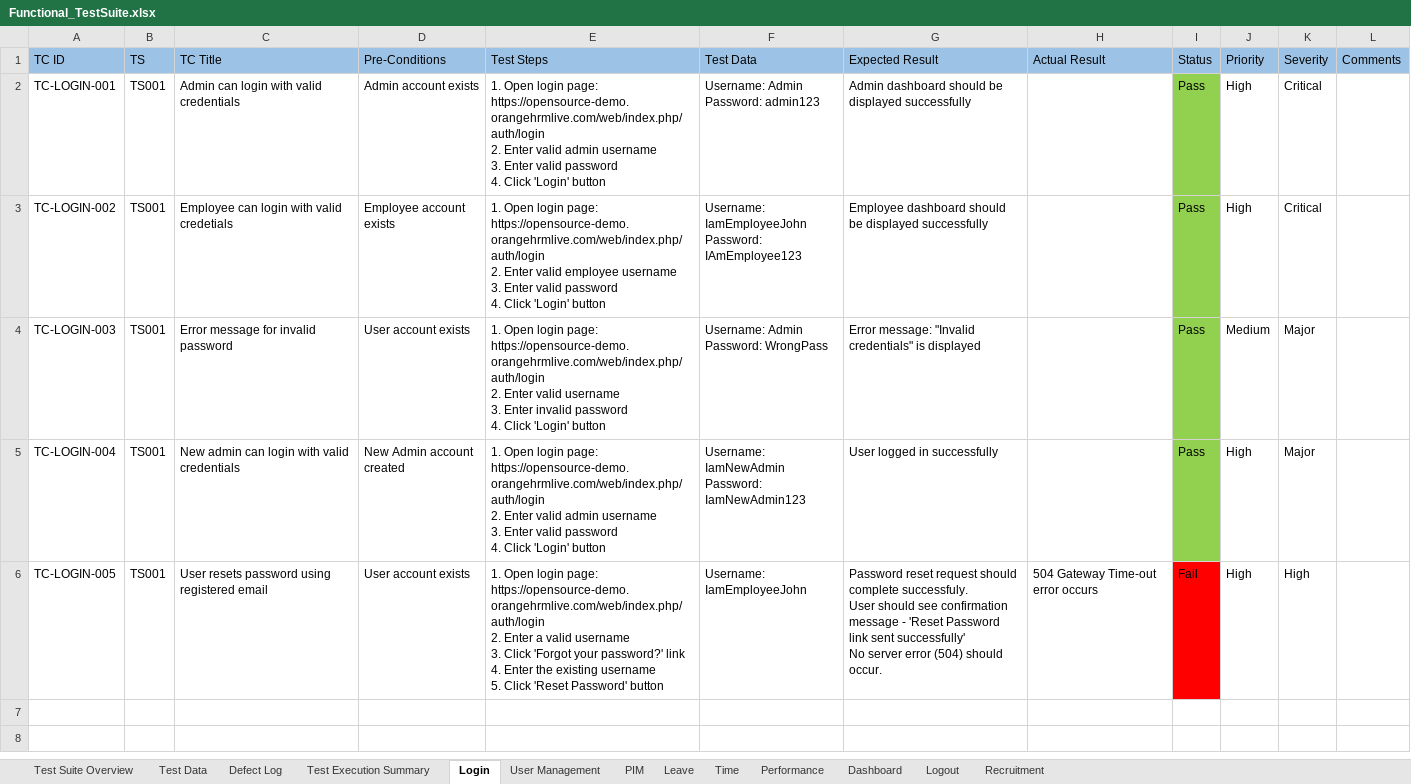
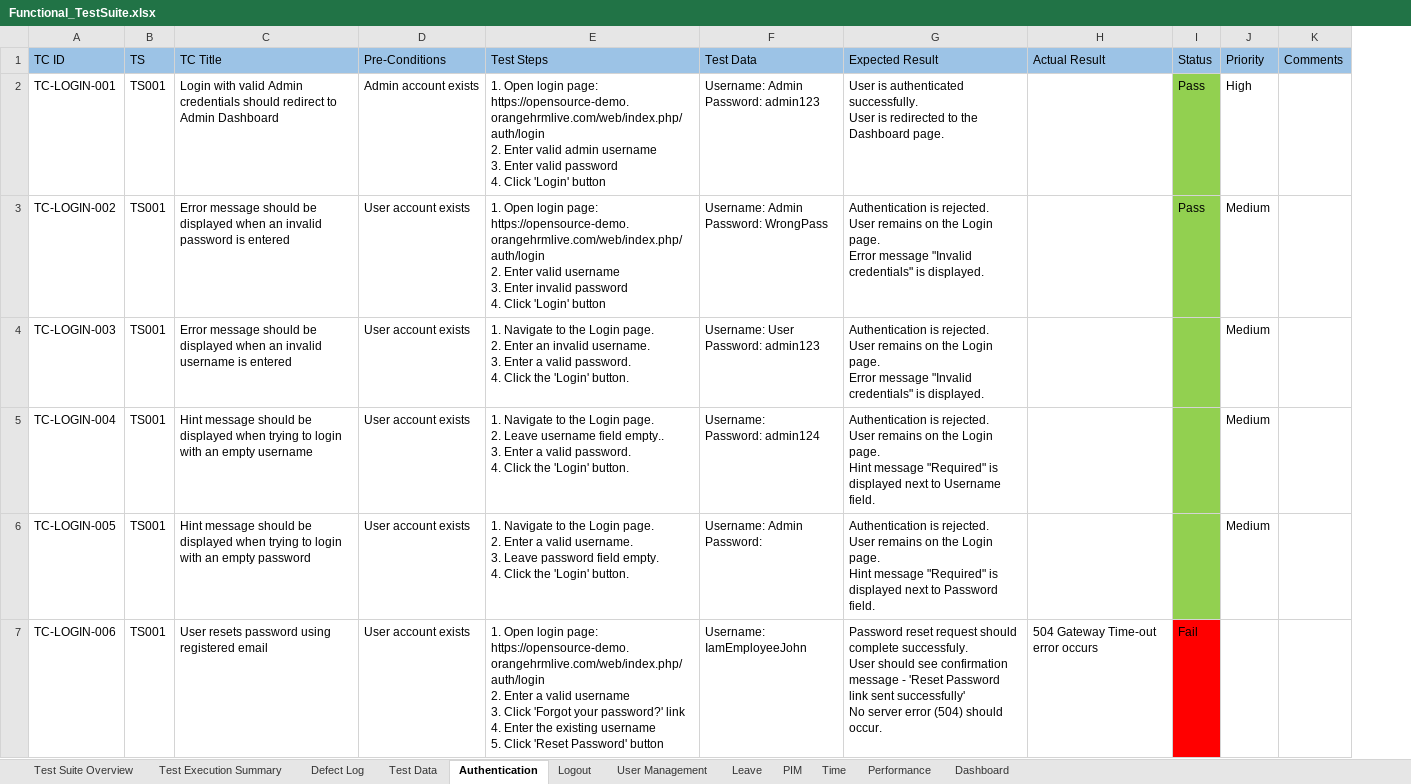
Before and after one commit to YarynaKu/manual-qa-portfolio, an Excel workbook: docs/Functional_TestSuite.xlsx, sheet Authentication, drawn as a sheet; values as stored, in another font and other column widths than the file's, no borders; removed rows and columns are numbered as before the commit, all else as after; ↵ is a line break in a cell; the diff names each change by its address in the sheet, - before the commit and + after, or states it on an @@ line.

```diff
--- a/docs/Functional_TestSuite.xlsx (sheet Authentication)
+++ b/docs/Functional_TestSuite.xlsx (sheet Authentication)
-sheet tab: Login
+sheet tab: Authentication
-sheet tab: Recruitment
@@ sheet tab order changed: Test Suite Overview | Test Execution Summary | Defect Log | Test Data | Authentication | Logout | User Management | Leave | PIM | Time | Performance | Dashboard @@
-column K (Severity), rows 2-6: Critical | Critical | Major | Major | High
-C2 (TC Title): Admin can login with valid credentials
+C2 (TC Title): Login with valid Admin credentials should redirect to Admin Dashboard
-G2 (Expected Result): Admin dashboard should be displayed successfully
+G2 (Expected Result): User is authenticated successfully. ↵ User is redirected to the Dashboard page.
-C3 (TC Title): Employee can login with valid credetials
+C3 (TC Title): Error message should be displayed when an invalid password is entered
-D3 (Pre-Conditions): Employee account exists
+D3 (Pre-Conditions): User account exists
-E3 (Test Steps): …Enter valid employee username ↵ 3. Enter valid password ↵ 4.…
+E3 (Test Steps): …Enter valid username ↵ 3. Enter invalid password ↵ 4.…
-F3 (Test Data): Username: IamEmployeeJohn ↵ Password: IAmEmployee123
+F3 (Test Data): Username: Admin ↵ Password: WrongPass
-G3 (Expected Result): Employee dashboard should be displayed successfully
+G3 (Expected Result): Authentication is rejected. ↵ User remains on the Login page. ↵ Error message "Invalid credentials" is displayed.
-J3 (Priority): High
+J3 (Priority): Medium
-C4 (TC Title): Error message for invalid password
+C4 (TC Title): Error message should be displayed when an invalid username is entered
-E4 (Test Steps): 1. Open login page: https://opensource-demo.orangehrmlive.com/web/index.php/auth/login ↵ 2. Enter valid username ↵ 3. Enter invalid password ↵ 4. Click 'Login' button
+E4 (Test Steps): 1. Navigate to the Login page. ↵ 2. Enter an invalid username. ↵ 3. Enter a valid password. ↵ 4. Click the 'Login' button.
-F4 (Test Data): Username: Admin ↵ Password: WrongPass
+F4 (Test Data): Username: User ↵ Password: admin123
-G4 (Expected Result): Error message: "Invalid credentials" is displayed
+G4 (Expected Result): Authentication is rejected. ↵ User remains on the Login page. ↵ Error message "Invalid credentials" is displayed.
-I4:I5 (Status): Pass
+I4:I5 (Status): (empty)
-C5 (TC Title): New admin can login with valid credentials
+C5 (TC Title): Hint message should be displayed when trying to login with an empty username
-D5 (Pre-Conditions): New Admin account created
+D5 (Pre-Conditions): User account exists
-E5 (Test Steps): 1. Open login page: https://opensource-demo.orangehrmlive.com/web/index.php/auth/login ↵ 2. Enter valid admin username ↵ 3. Enter valid password ↵ 4. Click 'Login' button
+E5 (Test Steps): 1. Navigate to the Login page. ↵ 2. Leave username field empty.. ↵ 3. Enter a valid password. ↵ 4. Click the 'Login' button.
-F5 (Test Data): Username: IamNewAdmin ↵ Password: IamNewAdmin123
+F5 (Test Data): Username: ↵ Password: admin124
-G5 (Expected Result): User logged in successfully
+G5 (Expected Result): Authentication is rejected. ↵ User remains on the Login page. ↵ Hint message "Required" is displayed next to Username field.
-J5:J6 (Priority): High
+J5:J6 (Priority): Medium
-C6 (TC Title): User resets password using registered email
+C6 (TC Title): Hint message should be displayed when trying to login with an empty password
-E6 (Test Steps): 1. Open login page: https://opensource-demo.orangehrmlive.com/web/index.php/auth/login ↵ 2. Enter a valid username ↵ 3. Click 'Forgot your password?' link ↵ 4. Enter the existing username ↵ 5. Click 'Reset Password' button
+E6 (Test Steps): 1. Navigate to the Login page. ↵ 2. Enter a valid username. ↵ 3. Leave password field empty. ↵ 4. Click the 'Login' button.
-F6 (Test Data): Username: IamEmployeeJohn
+F6 (Test Data): Username: Admin ↵ Password:
-G6 (Expected Result): Password reset request should complete successfuly. ↵ User should see confirmation message - 'Reset Password link sent successfully' ↵ No server error (504) should occur.
+G6 (Expected Result): Authentication is rejected. ↵ User remains on the Login page. ↵ Hint message "Required" is displayed next to Password field.
-H6 (Actual Result): 504 Gateway Time-out error occurs
+H6 (Actual Result): (empty)
-I6 (Status): Fail
+I6 (Status): (empty)
-I6 fill: #FF0000
+I6 fill: #92D050
+row 7: TC-LOGIN-006 | TS001 | User resets password using registered email | User account exists | 1. Open login page: https://opensource-demo.orangehrmlive.com/web/index.php/auth/login ↵ 2. Enter a valid username ↵ 3. Click 'Forgot your password?' link ↵ 4. Enter the existing username ↵ 5. Click 'Reset Password' button | Username: IamEmployeeJohn | Password reset request should complete successfuly. ↵ User should see confirmation message - 'Reset Password link sent successfully' ↵ No server error (504) should occur. | 504 Gateway Time-out error occurs | Fail
```
Also changed, not shown: sheet Test Execution Summary, sheet Test Suite Overview, sheet Logout, sheet Leave, sheet Defect Log, sheet User Management, 1 more sheet.
